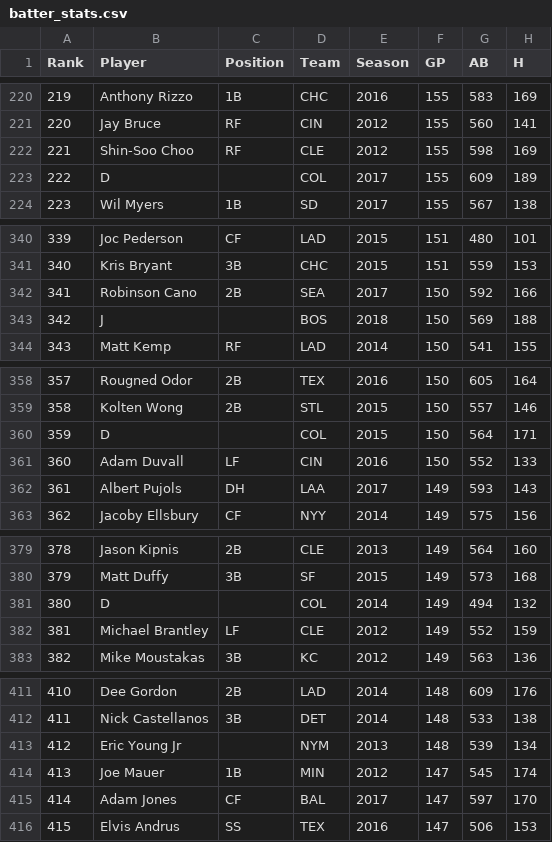
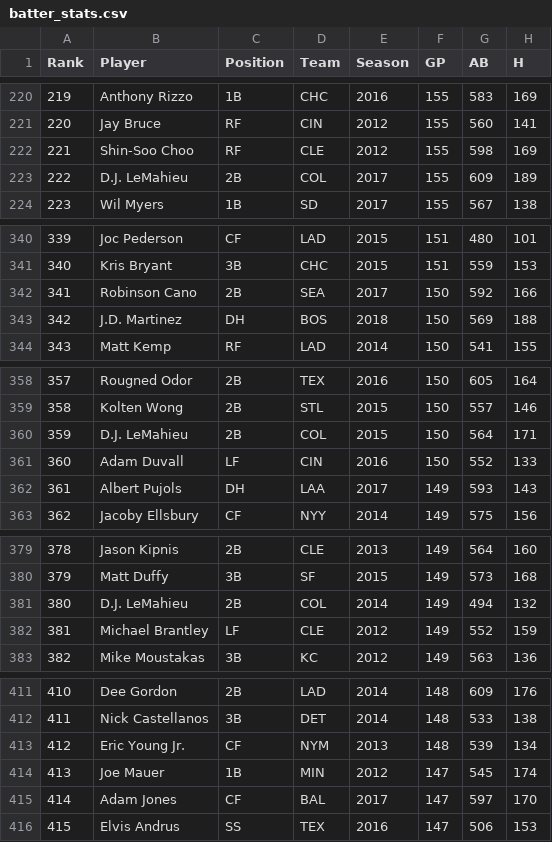
Before and after one commit to oliviawebber/pic16-final-project, a CSV file: batter_stats.csv, drawn as a sheet; only a part is shown, gaps mark what is left out; the diff covers the shown part only; the diff names each change by its address in the sheet, - before the commit and + after, or states it on an @@ line.

Commit message:
Some players had periods in name, updated split to avoid issues.

```diff
--- a/batter_stats.csv
+++ b/batter_stats.csv
-B223 (Player): D
+B223 (Player): D.J. LeMahieu
-C223 (Position): (empty)
+C223 (Position): 2B
-B343 (Player): J
+B343 (Player): J.D. Martinez
-C343 (Position): (empty)
+C343 (Position): DH
-B360 (Player): D
+B360 (Player): D.J. LeMahieu
-C360 (Position): (empty)
+C360 (Position): 2B
-B381 (Player): D
+B381 (Player): D.J. LeMahieu
-C381 (Position): (empty)
+C381 (Position): 2B
-B413 (Player): Eric Young Jr
+B413 (Player): Eric Young Jr.
-C413 (Position): (empty)
+C413 (Position): CF
```
Also changed, not shown: 80 edited cells elsewhere in this file, pitcher_stats.csv, 1 other file.
